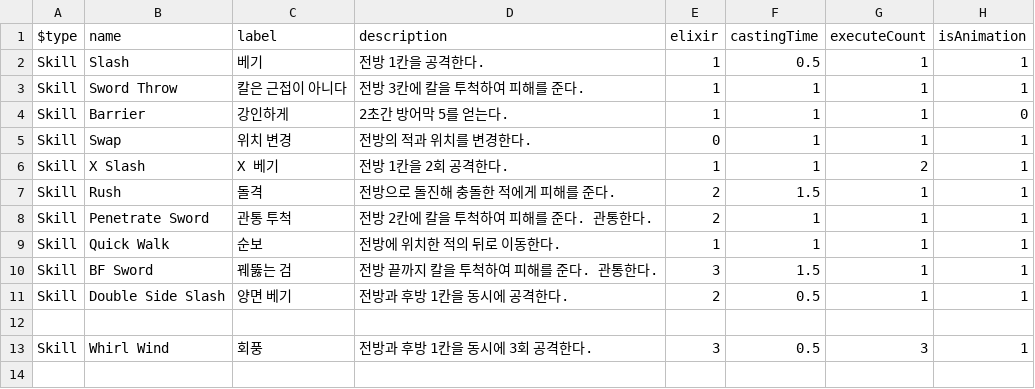
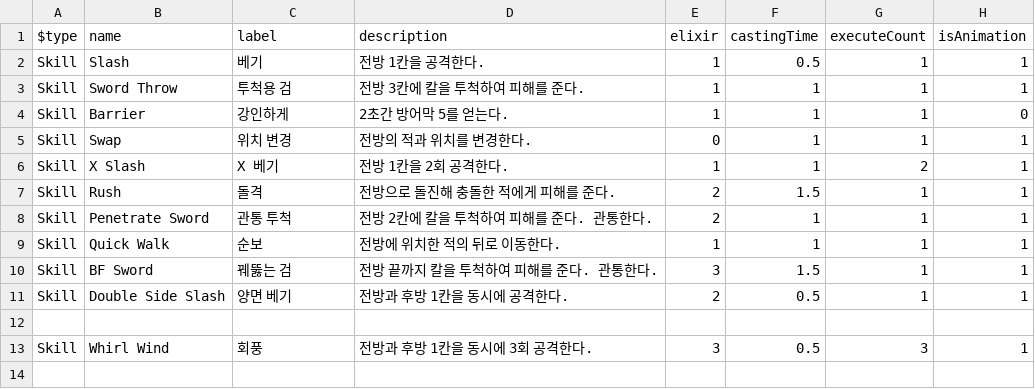
Before and after one commit to haon7663/Endfield, a CSV file: Assets/Resources/SkillData/skill.csv, drawn as a sheet; only a part is shown; the diff names each change by its address in the sheet, - before the commit and + after, or states it on an @@ line.

```diff
--- a/Assets/Resources/SkillData/skill.csv
+++ b/Assets/Resources/SkillData/skill.csv
-C3 (label): 칼은 근접이 아니다
+C3 (label): 투척용 검
```
Also changed, not shown: 9 other files.
